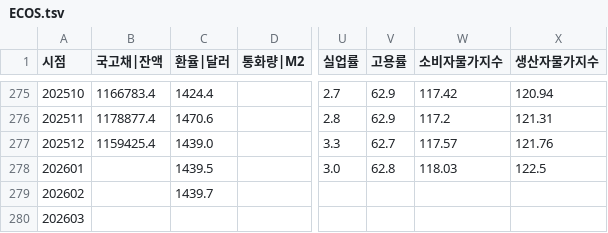
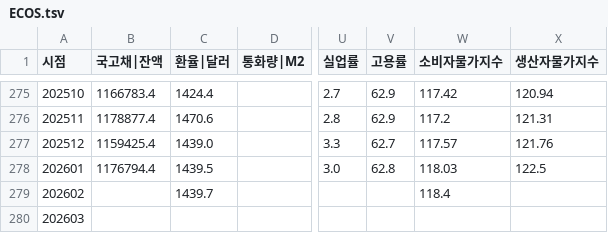
Before and after one commit to pinedance/quant-data-open, a TSV file: output/KR/economy/M/ECOS.tsv, drawn as a sheet; only a part is shown, gaps mark what is left out; the diff names each change by its address in the sheet, - before the commit and + after, or states it on an @@ line.

```diff
--- a/output/KR/economy/M/ECOS.tsv
+++ b/output/KR/economy/M/ECOS.tsv
-B278 (국고채|잔액): (empty)
+B278 (국고채|잔액): 1176794.4
-W279 (소비자물가지수): (empty)
+W279 (소비자물가지수): 118.4
```
